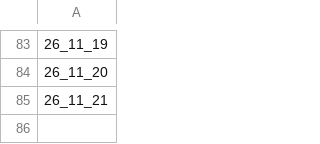
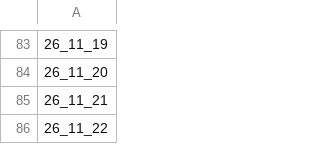
Before and after one commit to lesserfish/FuckYouNYT, a CSV file: docs/older/midi_list.csv, drawn as a sheet; only a part is shown, gaps mark what is left out.

```diff
--- a/docs/older/midi_list.csv
+++ b/docs/older/midi_list.csv
@@ -85 +85,2 @@
 26_11_21
+26_11_22
```
Also changed, not shown: docs/older/mini_list.csv, 4 other files.
